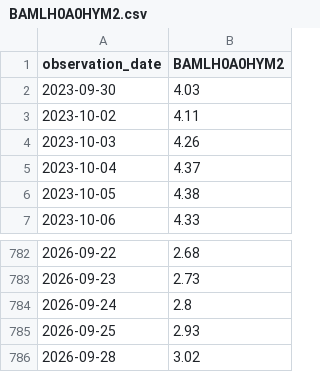
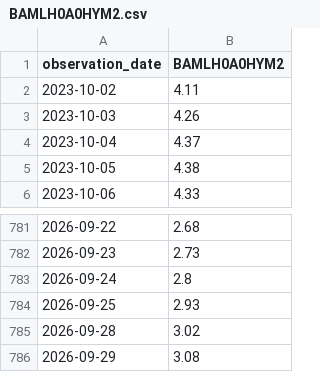
Before and after one commit to PipelineIntegrityHub/SPYPredict, a CSV file: data/BAMLH0A0HYM2.csv, drawn as a sheet; only a part is shown, gaps mark what is left out; removed rows and columns are numbered as before the commit, all else as after; the diff names each change by its address in the sheet, - before the commit and + after, or states it on an @@ line.

```diff
--- a/data/BAMLH0A0HYM2.csv
+++ b/data/BAMLH0A0HYM2.csv
-row 2: 2023-09-30 | 4.03
+row 786: 2026-09-29 | 3.08
```
Also changed, not shown: data/HYG.csv, data/RSP.csv, 7 other files.
